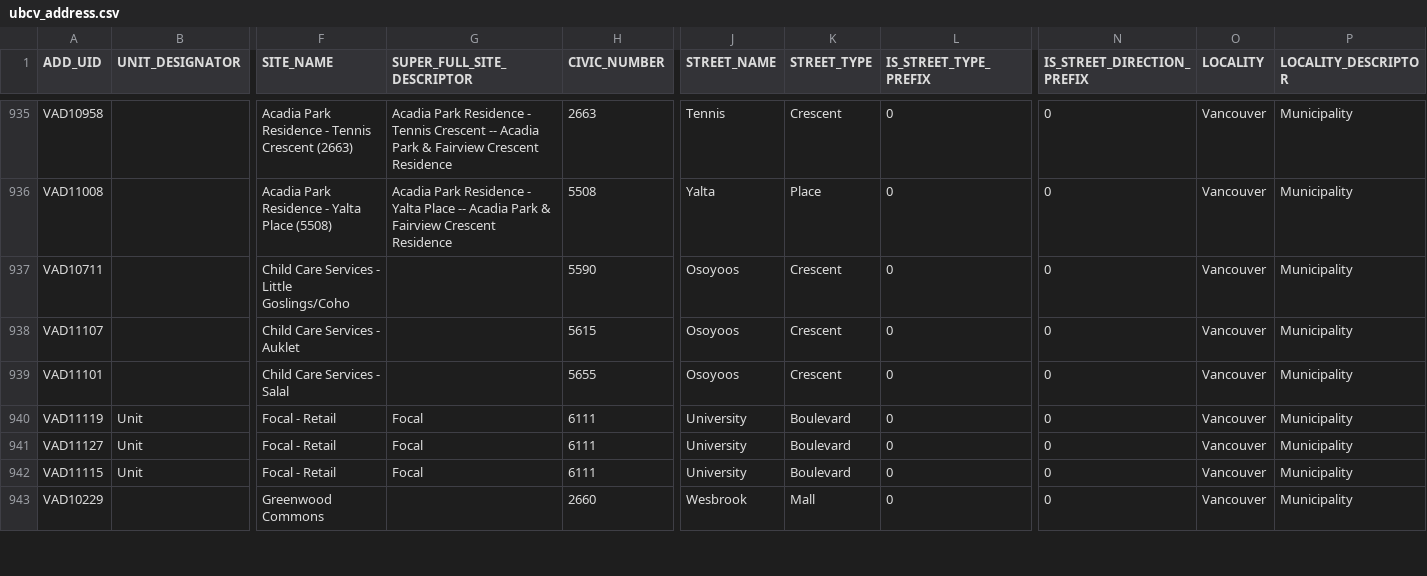
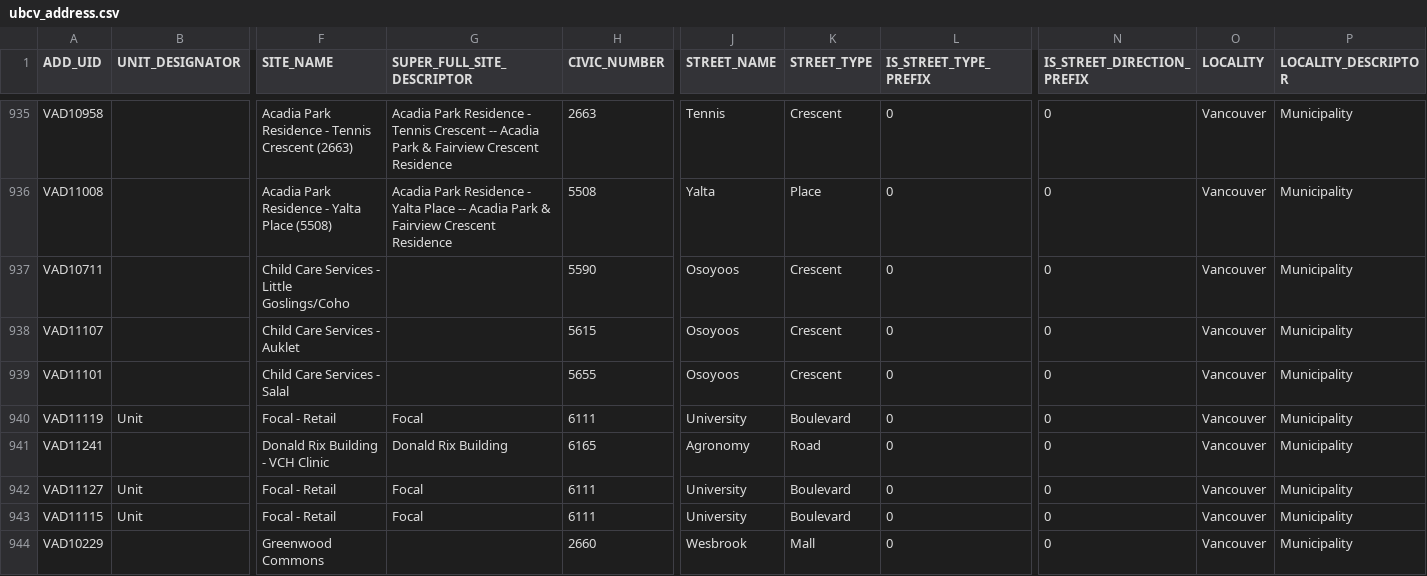
Before and after one commit to UBCGeodata/ubc-geospatial-opendata, a CSV file: ubcv/locations/csv/ubcv_address.csv, drawn as a sheet; only a part is shown, gaps mark what is left out; rows hold the shown columns only; the diff names each change by its address in the sheet, - before the commit and + after, or states it on an @@ line.

```diff
--- a/ubcv/locations/csv/ubcv_address.csv
+++ b/ubcv/locations/csv/ubcv_address.csv
+row 941: VAD11241 |  | Donald Rix Building - VCH Clinic | Donald Rix Building | 6165 | Agronomy | Road | 0 | 0 | Vancouver | Municipality
```
Also changed, not shown: off-campus/locations/csv/ubc_regional_locations.csv, ubcv/locations/csv/ubcv_buildings.csv, 15 other files.
